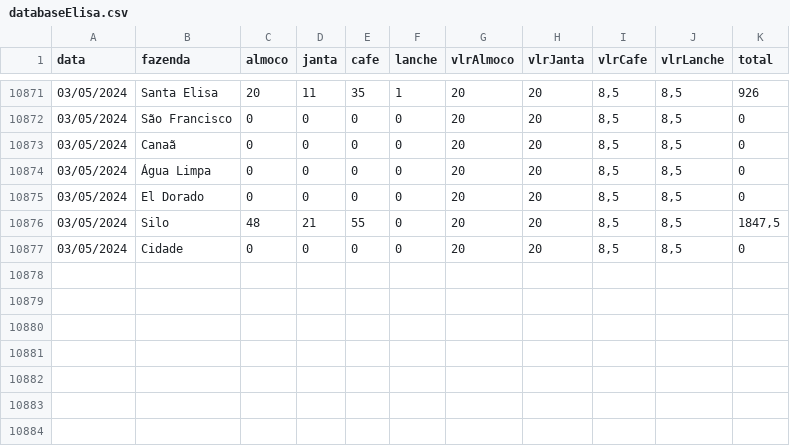
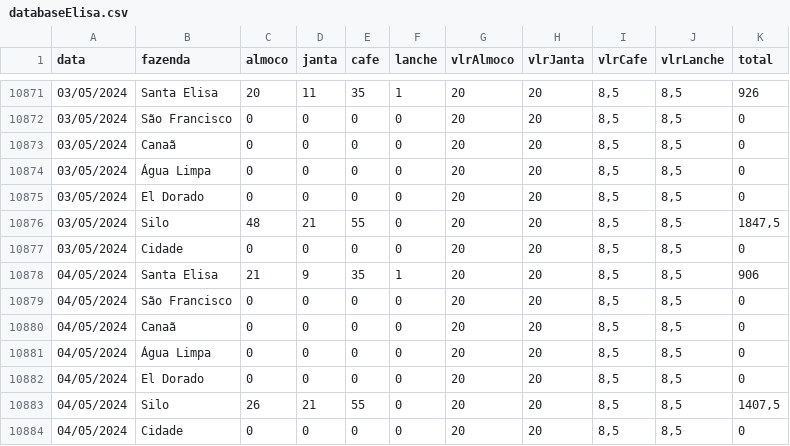
Before and after one commit to rafa-trindade/dashboard-elisaagro, a CSV file: databaseElisa.csv, drawn as a sheet; only a part is shown, gaps mark what is left out.

Commit message:
Update databaseElisa.csv
csv

```diff
--- a/databaseElisa.csv
+++ b/databaseElisa.csv
@@ -10877 +10877,8 @@
 03/05/2024;Cidade;0;0;0;0;20;20;8,5;8,5;0
+04/05/2024;Santa Elisa;21;9;35;1;20;20;8,5;8,5;906
+04/05/2024;São Francisco;0;0;0;0;20;20;8,5;8,5;0
+04/05/2024;Canaã;0;0;0;0;20;20;8,5;8,5;0
+04/05/2024;Água Limpa;0;0;0;0;20;20;8,5;8,5;0
+04/05/2024;El Dorado;0;0;0;0;20;20;8,5;8,5;0
+04/05/2024;Silo;26;21;55;0;20;20;8,5;8,5;1407,5
+04/05/2024;Cidade;0;0;0;0;20;20;8,5;8,5;0
```
